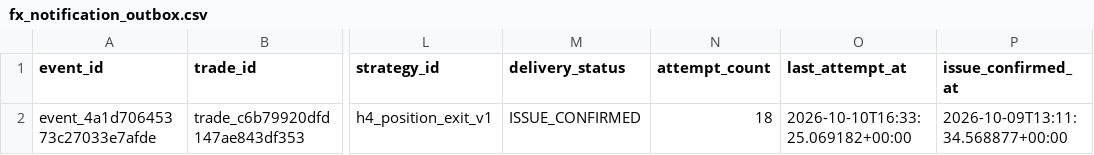
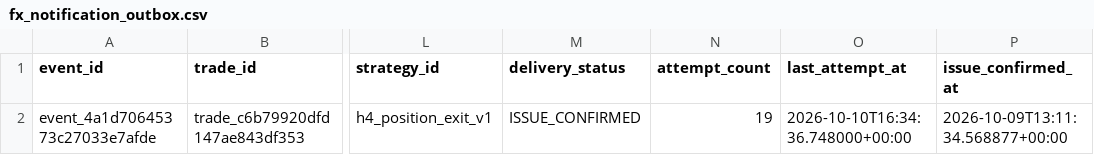
Before and after one commit to rikuudon24-beep/chair-scale, a CSV file: reports/fx_notification_outbox.csv, drawn as a sheet; only a part is shown, gaps mark what is left out; the diff names each change by its address in the sheet, - before the commit and + after, or states it on an @@ line.

```diff
--- a/reports/fx_notification_outbox.csv
+++ b/reports/fx_notification_outbox.csv
-N2 (attempt_count): 18
+N2 (attempt_count): 19
-O2 (last_attempt_at): 2026-10-10T16:33:25.069182+00:00
+O2 (last_attempt_at): 2026-10-10T16:34:36.748000+00:00
```
Also changed, not shown: reports/fx_trade_lifecycle.csv.
